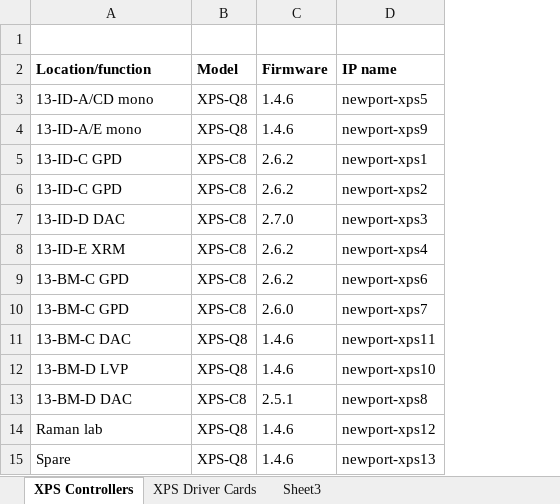
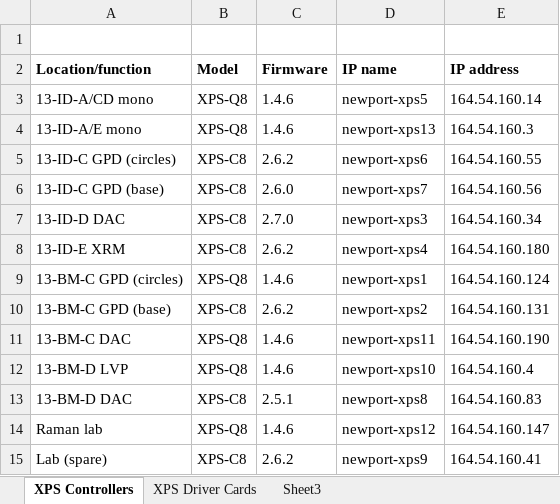
Before and after one commit to CARS-UChicago/GSECARS-EPICS, an Excel workbook: iocBoot/CARS_XPS_Inventory.xlsx, sheet XPS Controllers, drawn as a sheet; values as stored, in another font and other column widths than the file's, no borders; removed rows and columns are numbered as before the commit, all else as after; the diff names each change by its address in the sheet, - before the commit and + after, or states it on an @@ line.

Commit message:
Updated

```diff
--- a/iocBoot/CARS_XPS_Inventory.xlsx (sheet XPS Controllers)
+++ b/iocBoot/CARS_XPS_Inventory.xlsx (sheet XPS Controllers)
+column E (IP address), rows 3-8: 164.54.160.14 | 164.54.160.3 | 164.54.160.55 | 164.54.160.56 | 164.54.160.34 | 164.54.160.180; rows 10-14: 164.54.160.131 | 164.54.160.190 | 164.54.160.4 | 164.54.160.83 | 164.54.160.147
-D4 (IP name): newport-xps9
+D4 (IP name): newport-xps13
-A5 (Location/function): 13-ID-C GPD
+A5 (Location/function): 13-ID-C GPD (circles)
-D5 (IP name): newport-xps1
+D5 (IP name): newport-xps6
-A6 (Location/function): 13-ID-C GPD
+A6 (Location/function): 13-ID-C GPD (base)
-C6 (Firmware): 2.6.2
+C6 (Firmware): 2.6.0
-D6 (IP name): newport-xps2
+D6 (IP name): newport-xps7
+row 9: 13-BM-C GPD (circles) | XPS-Q8 | 1.4.6 | newport-xps1 | 164.54.160.124
-A10 (Location/function): 13-BM-C GPD
+A10 (Location/function): 13-BM-C GPD (base)
-D10 (IP name): newport-xps6
+D10 (IP name): newport-xps2
-row 10: 13-BM-C GPD | XPS-C8 | 2.6.0 | newport-xps7
-row 15: Spare | XPS-Q8 | 1.4.6 | newport-xps13
+row 15: Lab (spare) | XPS-C8 | 2.6.2 | newport-xps9 | 164.54.160.41
```
